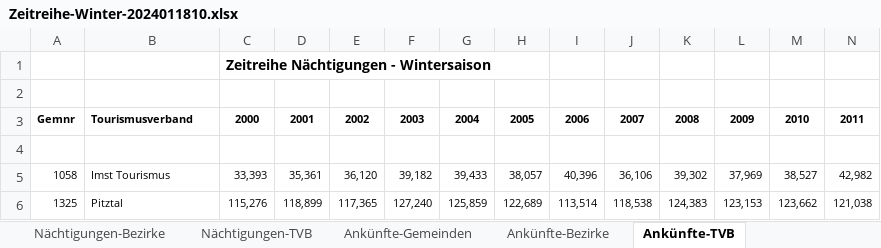
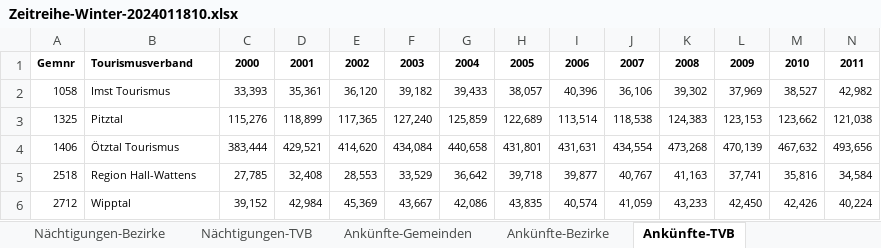
Before and after one commit to MasoodM1/INFI_GreiA, an Excel workbook: Aufgabe_03_erste_Auswertung_mit_Pandas_Wintertourismus/Dokument/Zeitreihe-Winter-2024011810.xlsx, sheet Ankünfte-TVB, drawn as a sheet; only a part is shown; the shorter side is filled out with more unchanged rows; values as stored, in another font and other column widths than the file's, no borders; rows hold the shown columns only; the diff names each change by its address in the sheet, - before the commit and + after, or states it on an @@ line.

```diff
--- a/Aufgabe_03_erste_Auswertung_mit_Pandas_Wintertourismus/Dokument/Zeitreihe-Winter-2024011810.xlsx (sheet Ankünfte-TVB)
+++ b/Aufgabe_03_erste_Auswertung_mit_Pandas_Wintertourismus/Dokument/Zeitreihe-Winter-2024011810.xlsx (sheet Ankünfte-TVB)
-row 1:  | zeitreihe-sommer | Zeitreihe Nächtigungen - Wintersaison
-row 2: (empty)
-row 4: (empty)
```
Also changed, not shown: sheet Nächtigungen-TVB, sheet Nächtigungen-Bezirke, sheet Ankünfte-Bezirke, sheet Nächtigungen-Gemeinden, sheet Ankünfte-Gemeinden, hidden cells, 2 other files.
